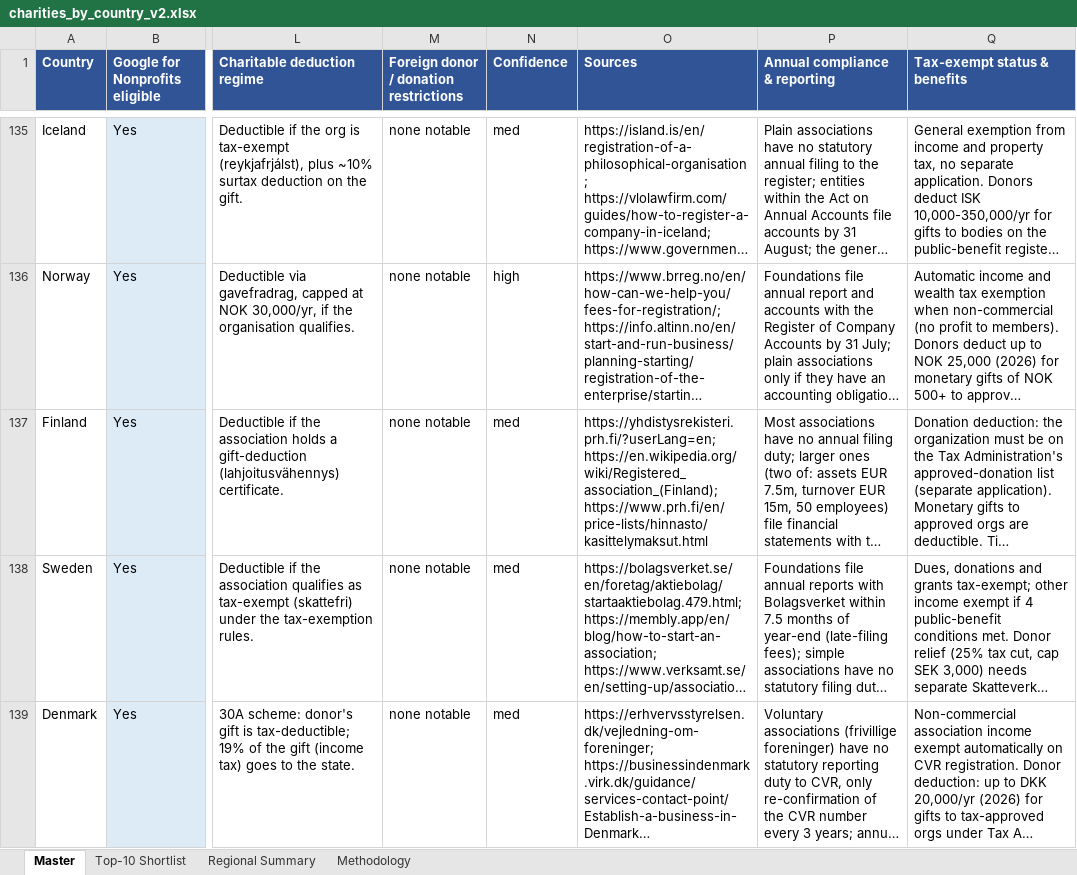
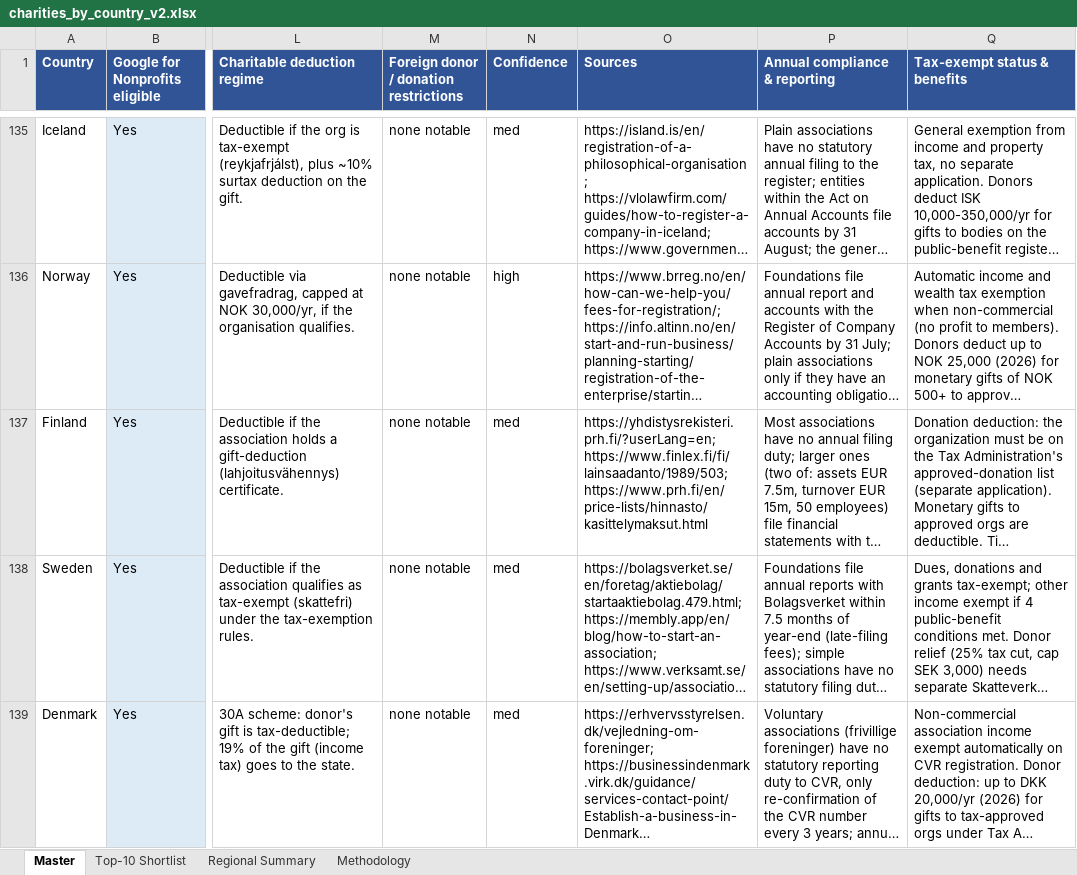
Before and after one commit to OpenCharity-org/OpenCharity, an Excel workbook: charities_by_country_v2.xlsx, sheet Master, drawn as a sheet; only a part is shown, gaps mark what is left out; long unchanged cells end in …; values as stored, in another font and other column widths than the file's, no borders; the diff covers the shown part only; the diff names each change by its address in the sheet, - before the commit and + after, or states it on an @@ line.

Commit message:
Replace 13 dead (404) source URLs with verified-live official sources
URL health check over all 648 source URLs: 14 true 404s found (the 4xx/net
hits are 403 bot-blocks on cof.org/state.gov/etc., fine in browsers). Each
replaced source was found by an agent and verified HTTP-200 before swap.
Countries: St. Lucia, Finland, Senegal, Fiji, Russia, Panama, Seychelles,
Honduras, Brunei, Singapore, Austria, Western Sahara, Kuwait.

```diff
--- a/charities_by_country_v2.xlsx (sheet Master)
+++ b/charities_by_country_v2.xlsx (sheet Master)
-O137 (Sources): https://yhdistysrekisteri.prh.fi/?userLang=en; https://en.wikipedia.org/wiki/Registered_association_(Finland); https://www.prh.fi/en/price-lists/hinnasto/kasittelymaksut.html
+O137 (Sources): https://yhdistysrekisteri.prh.fi/?userLang=en; https://www.finlex.fi/fi/lainsaadanto/1989/503; https://www.prh.fi/en/price-lists/hinnasto/kasittelymaksut.html
```
Also changed, not shown: 12 edited cells elsewhere in this sheet, sheet Top-10 Shortlist, 22 other files.
